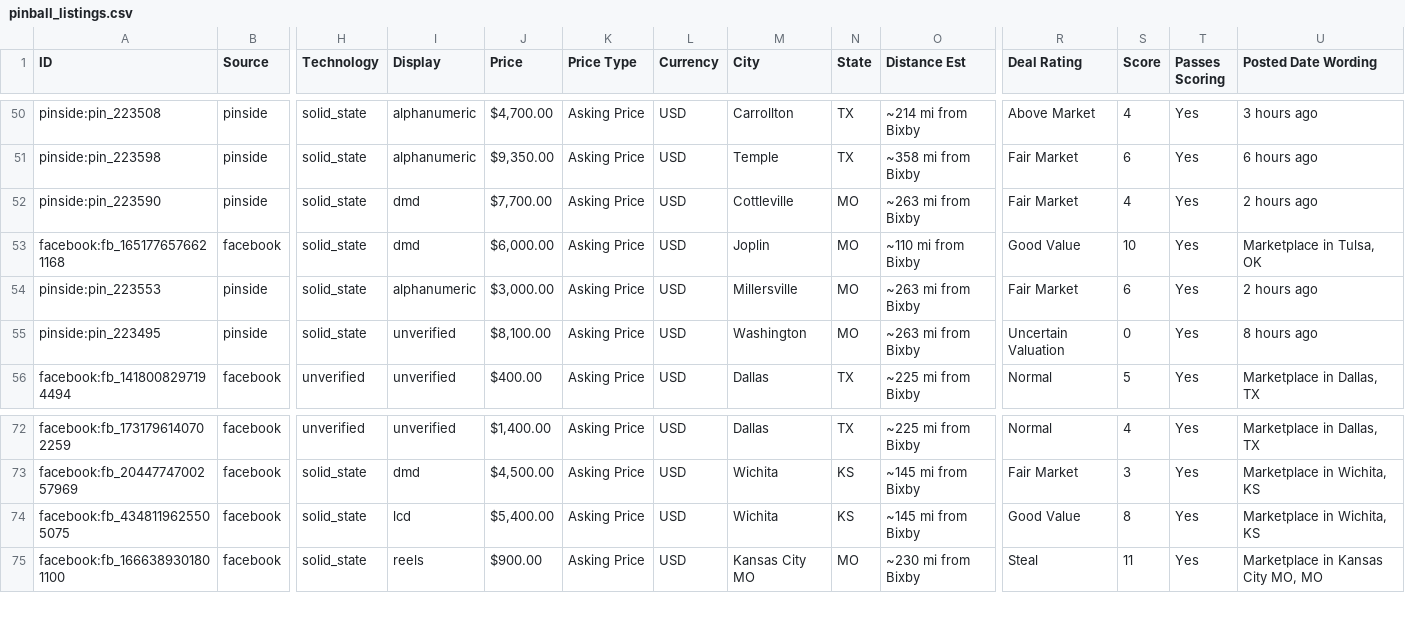
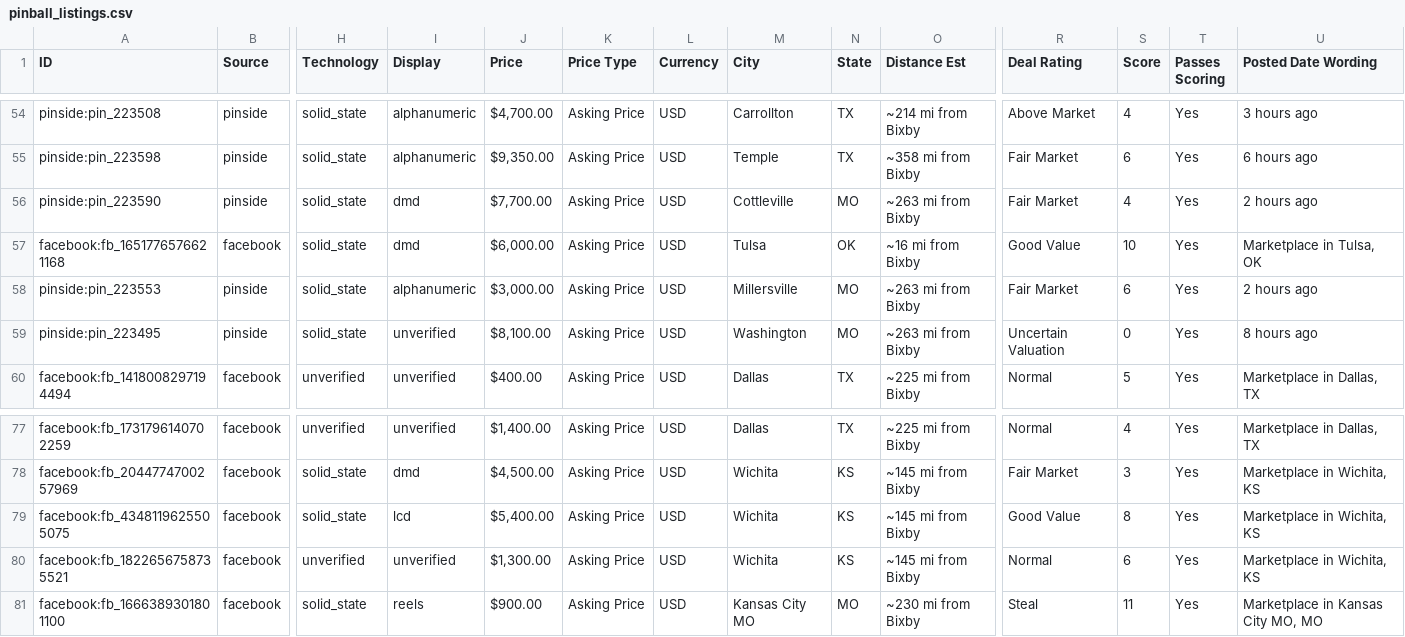
Before and after one commit to farmerboy772/farmerboy772.github.io, a CSV file: pinball_listings.csv, drawn as a sheet; only a part is shown, gaps mark what is left out; addresses are those after the commit; rows hold the shown columns only; the diff covers the shown part only; the diff names each change by its address in the sheet, - before the commit and + after, or states it on an @@ line.

```diff
--- a/pinball_listings.csv
+++ b/pinball_listings.csv
-M57 (City): Joplin
+M57 (City): Tulsa
-N57 (State): MO
+N57 (State): OK
-O57 (Distance Est): ~110 mi from Bixby
+O57 (Distance Est): ~16 mi from Bixby
+row 80: facebook:fb_1822656758735521 | facebook | unverified | unverified | $1,300.00 | Asking Price | USD | Wichita | KS | ~145 mi from Bixby | Normal | 6 | Yes | Marketplace in Wichita, KS
```
Also changed, not shown: 5 added rows and 4 edited cells elsewhere in this file, 5 other files.
